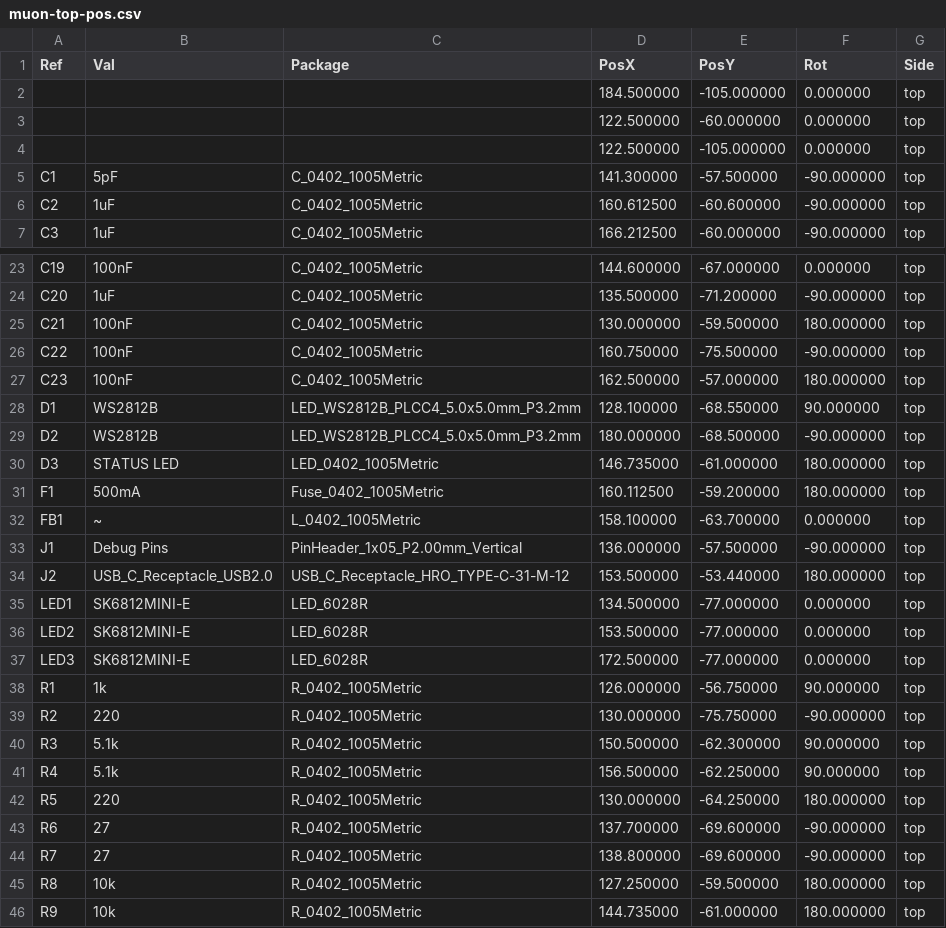
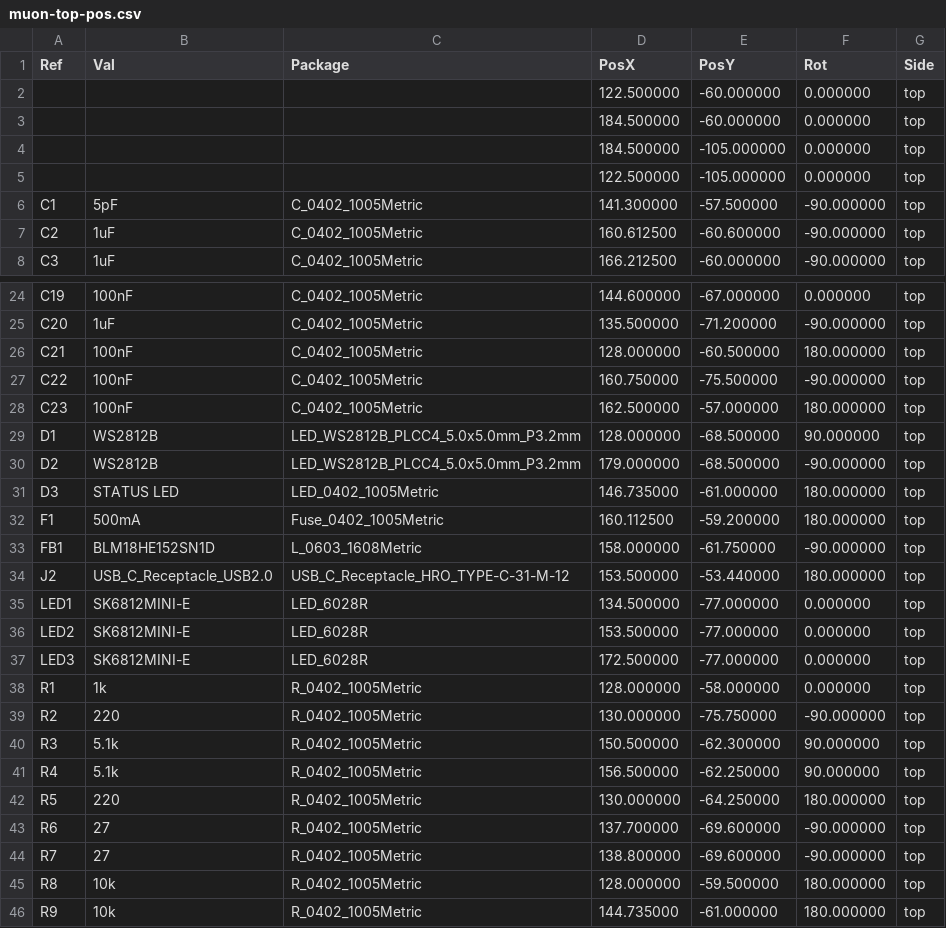
Before and after one commit to Dekanova/muon-kbd, a CSV file: releases/muon-top-pos.csv, drawn as a sheet; only a part is shown, gaps mark what is left out; the diff covers the shown part only.

```diff
--- a/releases/muon-top-pos.csv
+++ b/releases/muon-top-pos.csv
@@ -1,4 +1,5 @@
 Ref,Val,Package,PosX,PosY,Rot,Side
+"","","",122.500000,-60.000000,0.000000,top
+"","","",184.500000,-60.000000,0.000000,top
 "","","",184.500000,-105.000000,0.000000,top
-"","","",122.500000,-60.000000,0.000000,top
 "","","",122.500000,-105.000000,0.000000,top
@@ -24,11 +25,10 @@ Ref,Val,Package,PosX,PosY,Rot,Side
 "C20","1uF","C_0402_1005Metric",135.500000,-71.200000,-90.000000,top
-"C21","100nF","C_0402_1005Metric",130.000000,-59.500000,180.000000,top
+"C21","100nF","C_0402_1005Metric",128.000000,-60.500000,180.000000,top
 "C22","100nF","C_0402_1005Metric",160.750000,-75.500000,-90.000000,top
 "C23","100nF","C_0402_1005Metric",162.500000,-57.000000,180.000000,top
-"D1","WS2812B","LED_WS2812B_PLCC4_5.0x5.0mm_P3.2mm",128.100000,-68.550000,90.000000,top
-"D2","WS2812B","LED_WS2812B_PLCC4_5.0x5.0mm_P3.2mm",180.000000,-68.500000,-90.000000,top
+"D1","WS2812B","LED_WS2812B_PLCC4_5.0x5.0mm_P3.2mm",128.000000,-68.500000,90.000000,top
+"D2","WS2812B","LED_WS2812B_PLCC4_5.0x5.0mm_P3.2mm",179.000000,-68.500000,-90.000000,top
 "D3","STATUS LED","LED_0402_1005Metric",146.735000,-61.000000,180.000000,top
 "F1","500mA","Fuse_0402_1005Metric",160.112500,-59.200000,180.000000,top
-"FB1","~","L_0402_1005Metric",158.100000,-63.700000,0.000000,top
-"J1","Debug Pins","PinHeader_1x05_P2.00mm_Vertical",136.000000,-57.500000,-90.000000,top
+"FB1","BLM18HE152SN1D","L_0603_1608Metric",158.000000,-61.750000,-90.000000,top
 "J2","USB_C_Receptacle_USB2.0","USB_C_Receptacle_HRO_TYPE-C-31-M-12",153.500000,-53.440000,180.000000,top
@@ -37,3 +37,3 @@ Ref,Val,Package,PosX,PosY,Rot,Side
 "LED3","SK6812MINI-E","LED_6028R",172.500000,-77.000000,0.000000,top
-"R1","1k","R_0402_1005Metric",126.000000,-56.750000,90.000000,top
+"R1","1k","R_0402_1005Metric",128.000000,-58.000000,0.000000,top
 "R2","220","R_0402_1005Metric",130.000000,-75.750000,-90.000000,top
@@ -44,3 +44,3 @@ Ref,Val,Package,PosX,PosY,Rot,Side
 "R7","27","R_0402_1005Metric",138.800000,-69.600000,-90.000000,top
-"R8","10k","R_0402_1005Metric",127.250000,-59.500000,180.000000,top
+"R8","10k","R_0402_1005Metric",128.000000,-59.500000,180.000000,top
 "R9","10k","R_0402_1005Metric",144.735000,-61.000000,180.000000,top
```
Also changed, not shown: 3 edited cells elsewhere in this file, 29 other files.
